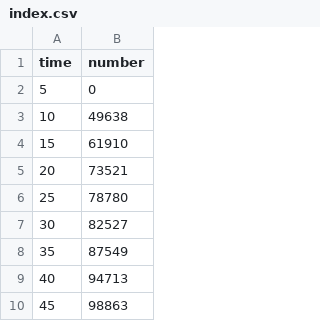
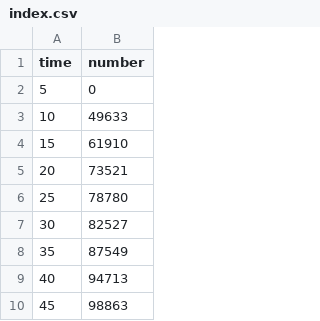
Before and after one commit to Hsu-Chen/VISHW2, a CSV file: index.csv, drawn as a sheet; only a part is shown.

Commit message:
VIS
upload14

```diff
--- a/index.csv
+++ b/index.csv
@@ -2,3 +2,3 @@ time,number
 5,0
-10,49638
+10,49633
 15,61910
```
